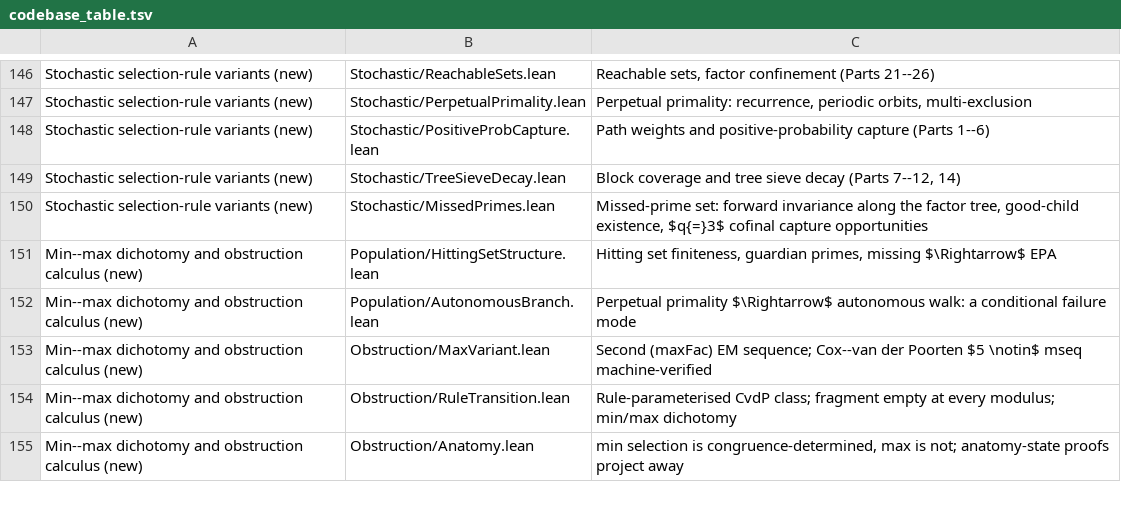
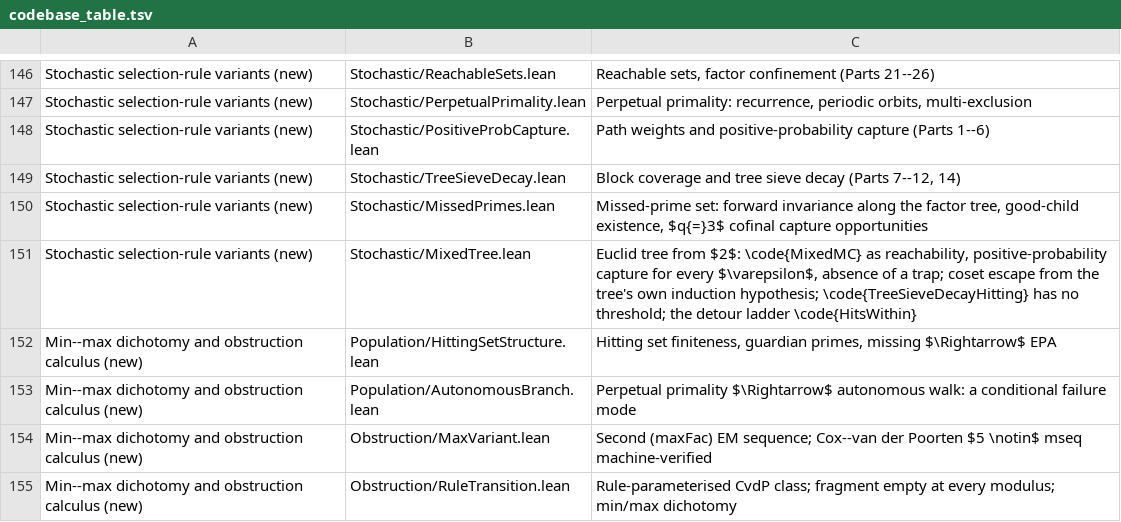
Before and after one commit to marcellop71/EM, a TSV file: tools/codebase_table.tsv, drawn as a sheet; only a part is shown, gaps mark what is left out; the shorter side is filled out with more unchanged rows.

```diff
--- a/tools/codebase_table.tsv
+++ b/tools/codebase_table.tsv
@@ -150,2 +150,3 @@ Stochastic selection-rule variants (new)	Stochastic/TreeSieveDecay.lean	Block co
 Stochastic selection-rule variants (new)	Stochastic/MissedPrimes.lean	Missed-prime set: forward invariance along the factor tree, good-child existence, $q{=}3$ cofinal capture opportunities
+Stochastic selection-rule variants (new)	Stochastic/MixedTree.lean	Euclid tree from $2$: \code{MixedMC} as reachability, positive-probability capture for every $\varepsilon$, absence of a trap; coset escape from the tree's own induction hypothesis; \code{TreeSieveDecayHitting} has no threshold; the detour ladder \code{HitsWithin}
 Min--max dichotomy and obstruction calculus (new)	Population/HittingSetStructure.lean	Hitting set finiteness, guardian primes, missing $\Rightarrow$ EPA
```
Also changed, not shown: 5 other files.
